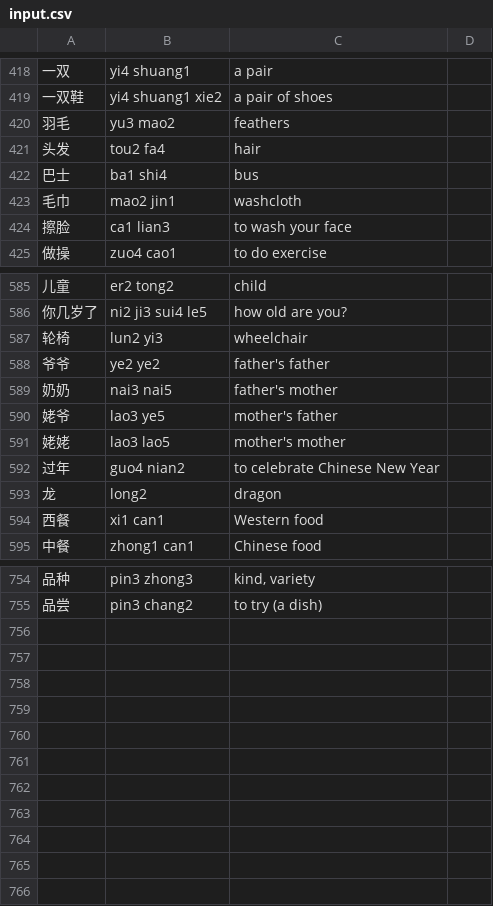
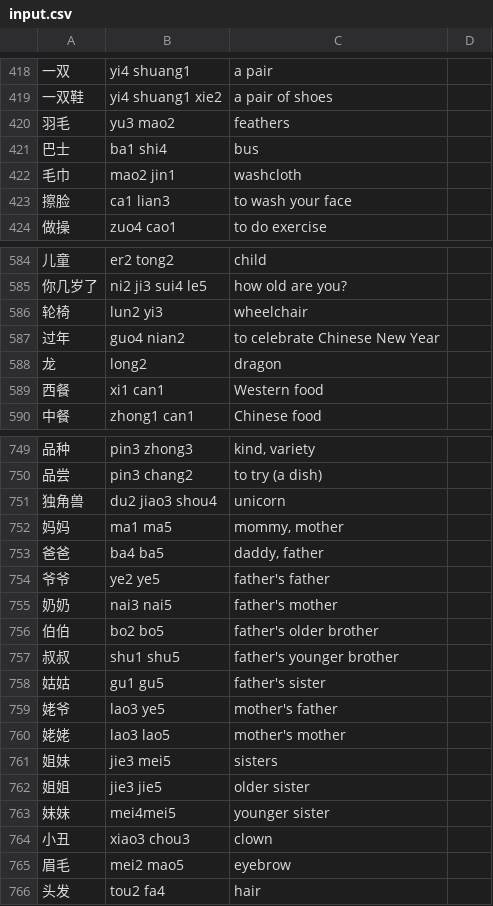
Before and after one commit to biesnecker/chineseclass, a CSV file: input.csv, drawn as a sheet; only a part is shown, gaps mark what is left out.

```diff
--- a/input.csv
+++ b/input.csv
@@ -420,3 +420,2 @@
 羽毛,yu3 mao2,feathers
-头发,tou2 fa4,hair
 巴士,ba1 shi4,bus
@@ -587,6 +586,2 @@
 轮椅,lun2 yi3,wheelchair
-爷爷,ye2 ye2,father's father
-奶奶,nai3 nai5,father's mother
-姥爷,lao3 ye5,mother's father
-姥姥,lao3 lao5,mother's mother
 过年,guo4 nian2,"to celebrate Chinese New Year"
@@ -755 +750,17 @@
 品尝,pin3 chang2,to try (a dish)
+独角兽,du2 jiao3 shou4,unicorn
+妈妈,ma1 ma5,"mommy, mother"
+爸爸,ba4 ba5,"daddy, father"
+爷爷,ye2 ye5,"father's father"
+奶奶,nai3 nai5,"father's mother"
+伯伯,bo2 bo5,"father's older brother"
+叔叔,shu1 shu5,"father's younger brother"
+姑姑,gu1 gu5,"father's sister"
+姥爷,lao3 ye5,"mother's father"
+姥姥,lao3 lao5,"mother's mother"
+姐妹,jie3 mei5,"sisters"
+姐姐,jie3 jie5,older sister
+妹妹,mei4mei5,younger sister
+小丑,xiao3 chou3,clown
+眉毛,mei2 mao5,eyebrow
+头发,tou2 fa4,hair
```
Also changed, not shown: 1 other file.
